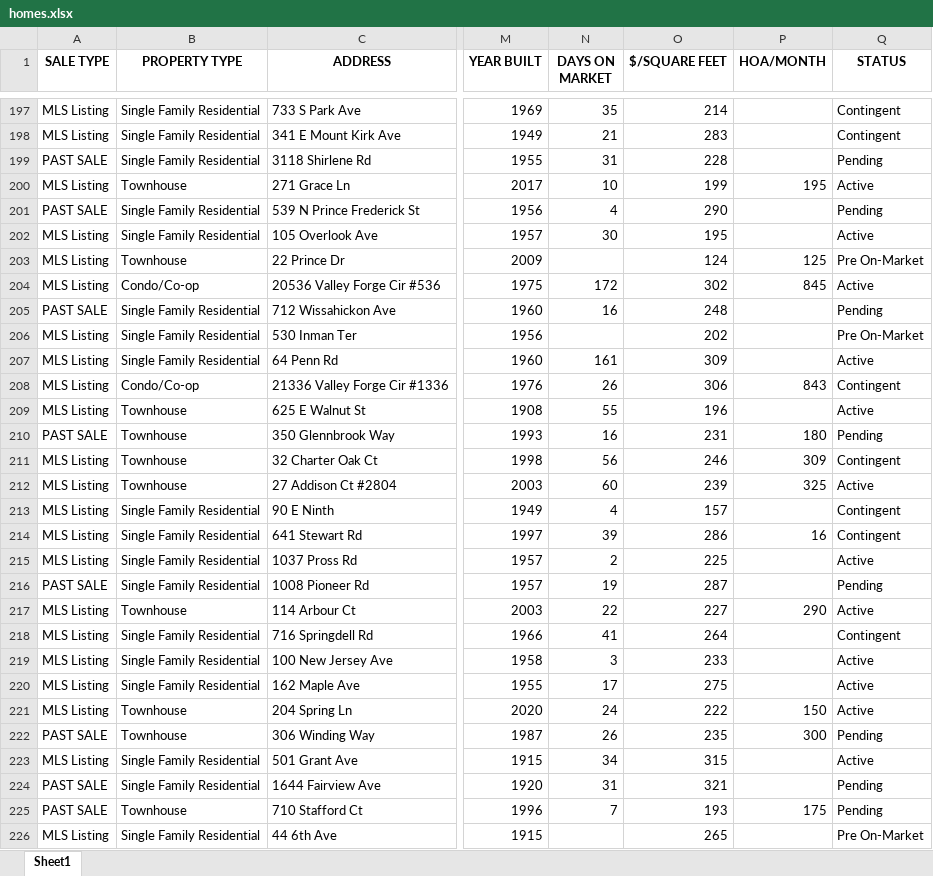
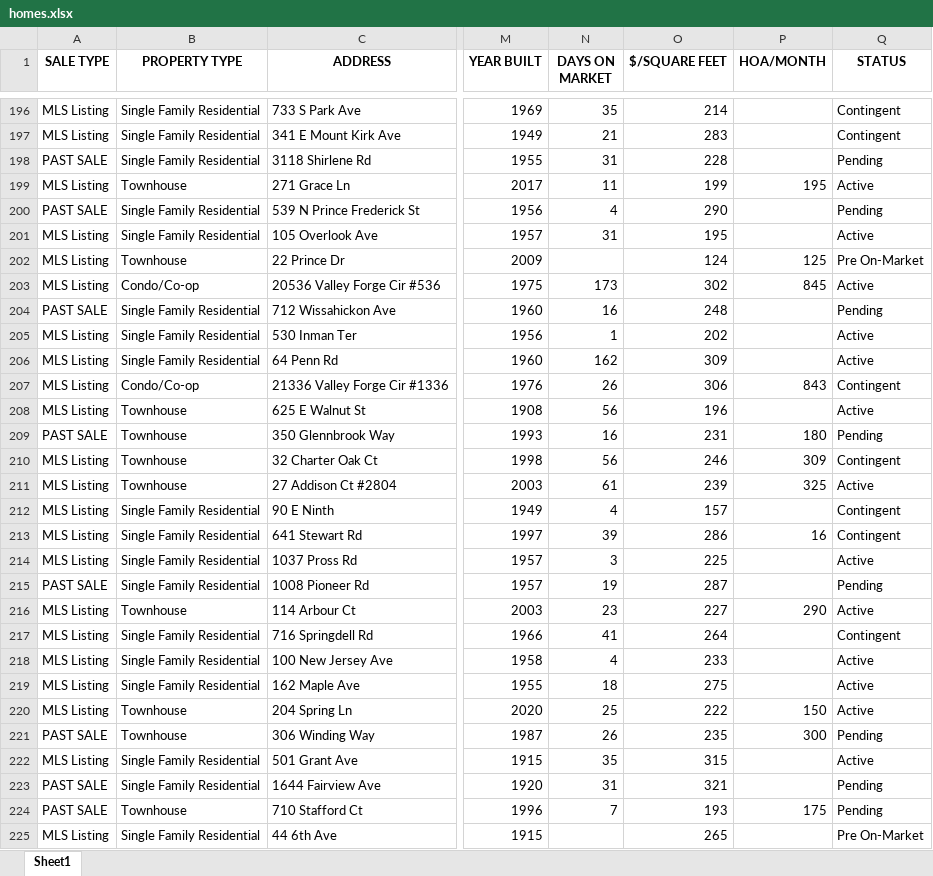
Before and after one commit to Hacker-2004/home-finder, an Excel workbook: homes.xlsx, sheet Sheet1, drawn as a sheet; only a part is shown, gaps mark what is left out; values as stored, in another font and other column widths than the file's, no borders; addresses are those after the commit; the diff covers the shown part only; the diff names each change by its address in the sheet, - before the commit and + after, or states it on an @@ line.

```diff
--- a/homes.xlsx (sheet Sheet1)
+++ b/homes.xlsx (sheet Sheet1)
-N199 (DAYS ON MARKET): 10
+N199 (DAYS ON MARKET): 11
-N201 (DAYS ON MARKET): 30
+N201 (DAYS ON MARKET): 31
-N203 (DAYS ON MARKET): 172
+N203 (DAYS ON MARKET): 173
-N205 (DAYS ON MARKET): (empty)
+N205 (DAYS ON MARKET): 1
-Q205 (STATUS): Pre On-Market
+Q205 (STATUS): Active
-N206 (DAYS ON MARKET): 161
+N206 (DAYS ON MARKET): 162
-N208 (DAYS ON MARKET): 55
+N208 (DAYS ON MARKET): 56
-N211 (DAYS ON MARKET): 60
+N211 (DAYS ON MARKET): 61
-N214 (DAYS ON MARKET): 2
+N214 (DAYS ON MARKET): 3
-N216 (DAYS ON MARKET): 22
+N216 (DAYS ON MARKET): 23
-N218 (DAYS ON MARKET): 3
+N218 (DAYS ON MARKET): 4
-N219 (DAYS ON MARKET): 17
+N219 (DAYS ON MARKET): 18
-N220 (DAYS ON MARKET): 24
+N220 (DAYS ON MARKET): 25
-N222 (DAYS ON MARKET): 34
+N222 (DAYS ON MARKET): 35
```
Also changed, not shown: 3 added rows, 3 removed rows and 184 edited cells elsewhere in this sheet, 1 other file.
